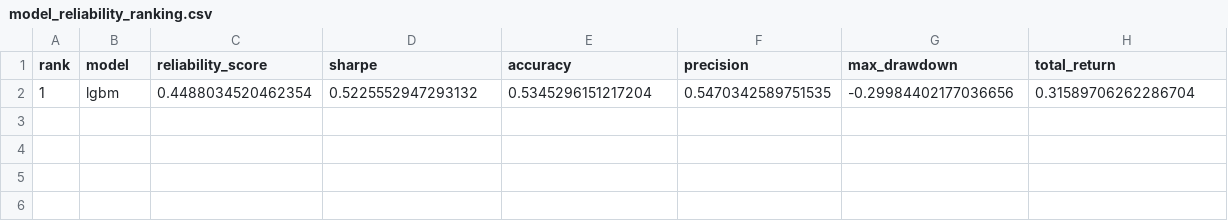
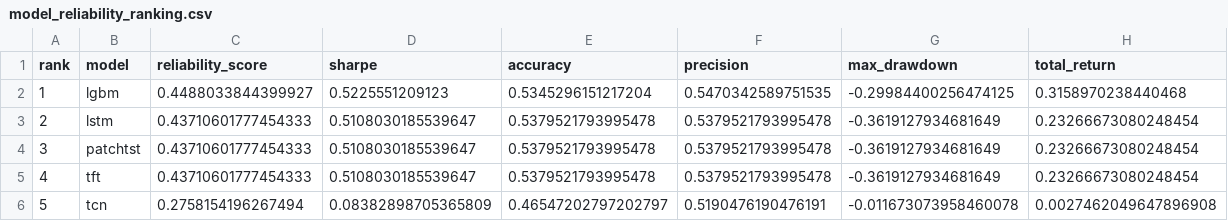
Before and after one commit to murosyo01/stock-predictor, a CSV file: data/model_reliability_ranking.csv, drawn as a sheet.

```diff
--- a/data/model_reliability_ranking.csv
+++ b/data/model_reliability_ranking.csv
@@ -1,2 +1,6 @@
 rank,model,reliability_score,sharpe,accuracy,precision,max_drawdown,total_return
-1,lgbm,0.4488034520462354,0.5225552947293132,0.5345296151217204,0.5470342589751535,-0.29984402177036656,0.31589706262286704
+1,lgbm,0.4488033844399927,0.5225551209123,0.5345296151217204,0.5470342589751535,-0.29984400256474125,0.3158970238440468
+2,lstm,0.43710601777454333,0.5108030185539647,0.5379521793995478,0.5379521793995478,-0.3619127934681649,0.23266673080248454
+3,patchtst,0.43710601777454333,0.5108030185539647,0.5379521793995478,0.5379521793995478,-0.3619127934681649,0.23266673080248454
+4,tft,0.43710601777454333,0.5108030185539647,0.5379521793995478,0.5379521793995478,-0.3619127934681649,0.23266673080248454
+5,tcn,0.2758154196267494,0.08382898705365809,0.46547202797202797,0.5190476190476191,-0.011673073958460078,0.0027462049647896908
```
Also changed, not shown: data/backtest_by_model.csv, data/predictions/predictions_multi_20260801.csv.
